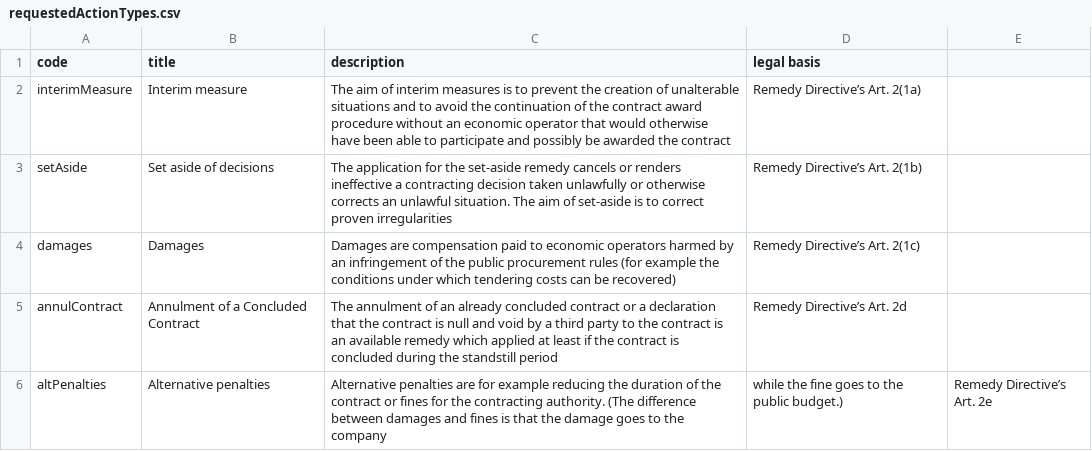
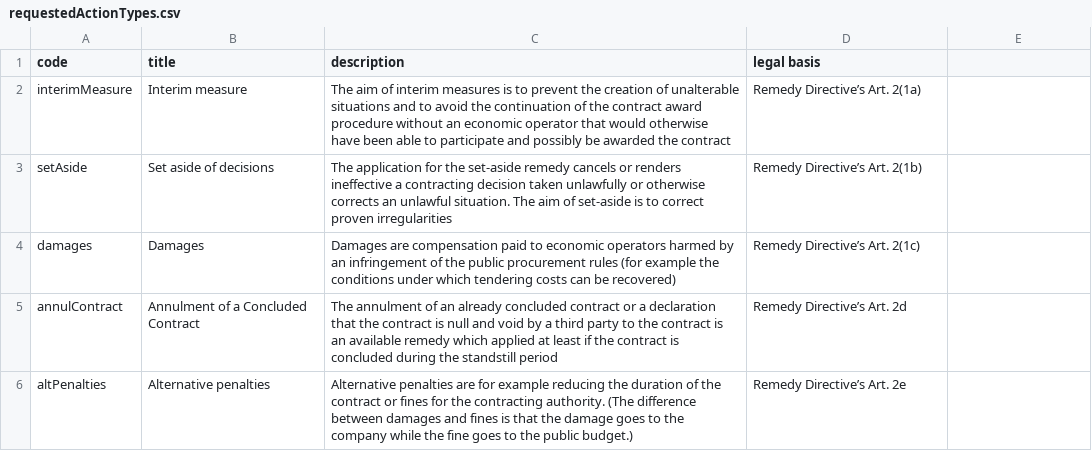
Before and after one commit to eOCDS-Extensions/eOCDS-reviewProcedures, a CSV file: codelists/requestedActionTypes.csv, drawn as a sheet.

Commit message:
Update requestedActionTypes.csv

```diff
--- a/codelists/requestedActionTypes.csv
+++ b/codelists/requestedActionTypes.csv
@@ -5,2 +5,2 @@ damages,Damages,Damages are compensation paid to economic operators harmed by an
 annulContract,Annulment of a Concluded Contract,The annulment of an already concluded contract or a declaration that the contract is null and void by a third party to the contract is an available remedy which applied at least if the contract is concluded during the standstill period, Remedy Directive’s Art. 2d
-altPenalties, Alternative penalties, Alternative penalties are for example reducing the duration of the contract or fines for the contracting authority. (The difference between damages and fines is that the damage goes to the company, while the fine goes to the public budget.), Remedy Directive’s Art. 2e
+altPenalties,Alternative penalties,Alternative penalties are for example reducing the duration of the contract or fines for the contracting authority. (The difference between damages and fines is that the damage goes to the company while the fine goes to the public budget.), Remedy Directive’s Art. 2e
```
